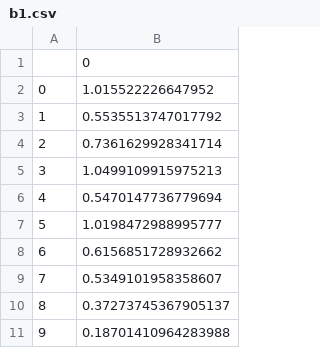
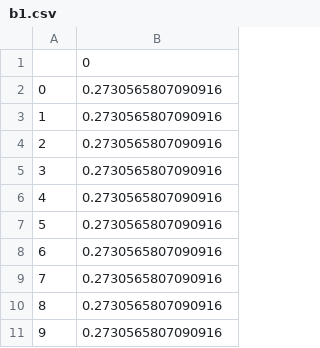
Before and after one commit to FrancoRivera/python-nn, a CSV file: params/b1.csv, drawn as a sheet.

```diff
--- a/params/b1.csv
+++ b/params/b1.csv
@@ -1,11 +1,11 @@
 ,0
-0,1.015522226647952
-1,0.5535513747017792
-2,0.7361629928341714
-3,1.0499109915975213
-4,0.5470147736779694
-5,1.0198472988995777
-6,0.6156851728932662
-7,0.5349101958358607
-8,0.37273745367905137
-9,0.18701410964283988
+0,0.2730565807090916
+1,0.2730565807090916
+2,0.2730565807090916
+3,0.2730565807090916
+4,0.2730565807090916
+5,0.2730565807090916
+6,0.2730565807090916
+7,0.2730565807090916
+8,0.2730565807090916
+9,0.2730565807090916
```
Also changed, not shown: params/W1.csv, params/W2.csv, 5 other files.
